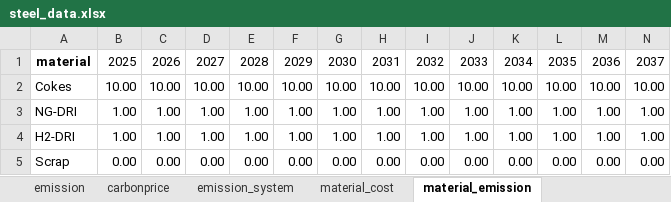
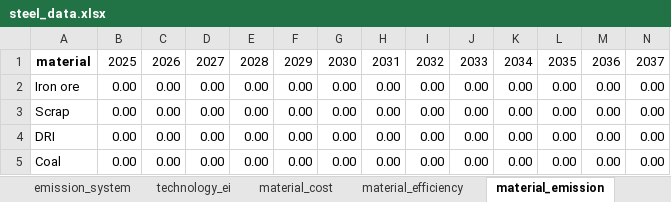
Before and after one commit to PLANiT-Institute/systempathway, an Excel workbook: database/steel_data.xlsx, sheet material_emission, drawn as a sheet; only a part is shown; values as stored, in another font and other column widths than the file's, no borders; removed rows and columns are numbered as before the commit, all else as after; rows hold the shown columns only; the diff names each change by its address in the sheet, - before the commit and + after, or states it on an @@ line.

```diff
--- a/database/steel_data.xlsx (sheet material_emission)
+++ b/database/steel_data.xlsx (sheet material_emission)
-row 2: Cokes | 10.00 | 10.00 | 10.00 | 10.00 | 10.00 | 10.00 | 10.00 | 10.00 | 10.00 | 10.00 | 10.00 | 10.00 | 10.00
-row 3: NG-DRI | 1.00 | 1.00 | 1.00 | 1.00 | 1.00 | 1.00 | 1.00 | 1.00 | 1.00 | 1.00 | 1.00 | 1.00 | 1.00
-row 4: H2-DRI | 1.00 | 1.00 | 1.00 | 1.00 | 1.00 | 1.00 | 1.00 | 1.00 | 1.00 | 1.00 | 1.00 | 1.00 | 1.00
+row 2: Iron ore | 0.00 | 0.00 | 0.00 | 0.00 | 0.00 | 0.00 | 0.00 | 0.00 | 0.00 | 0.00 | 0.00 | 0.00 | 0.00
+row 4: DRI | 0.00 | 0.00 | 0.00 | 0.00 | 0.00 | 0.00 | 0.00 | 0.00 | 0.00 | 0.00 | 0.00 | 0.00 | 0.00
+row 5: Coal | 0.00 | 0.00 | 0.00 | 0.00 | 0.00 | 0.00 | 0.00 | 0.00 | 0.00 | 0.00 | 0.00 | 0.00 | 0.00
```
Also changed, not shown: sheet fuel_efficiency, sheet fuel_emission, sheet fuel_cost, sheet emission_system, sheet opex, sheet renewal, 11 more sheets, other sheet tabs, 2 other files.
